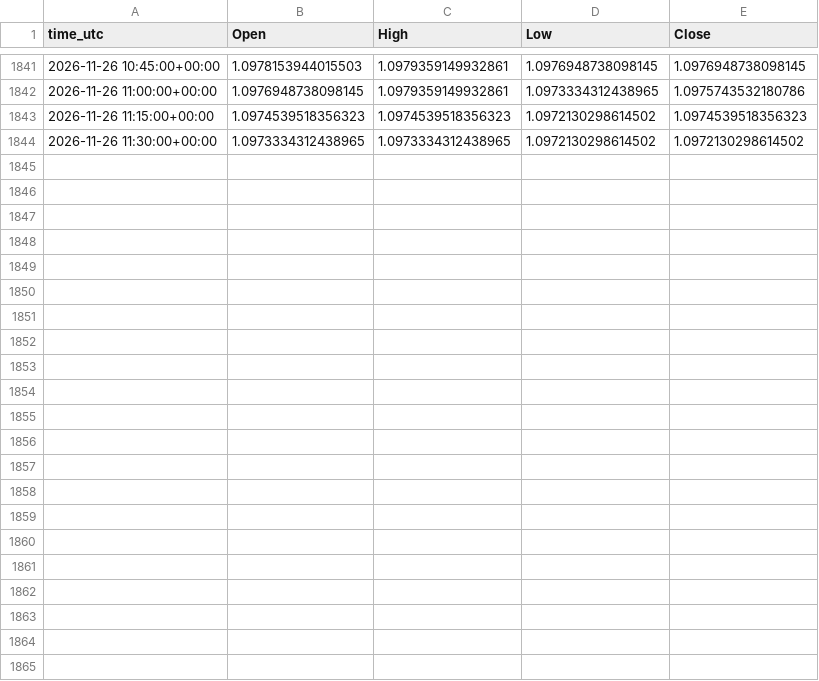
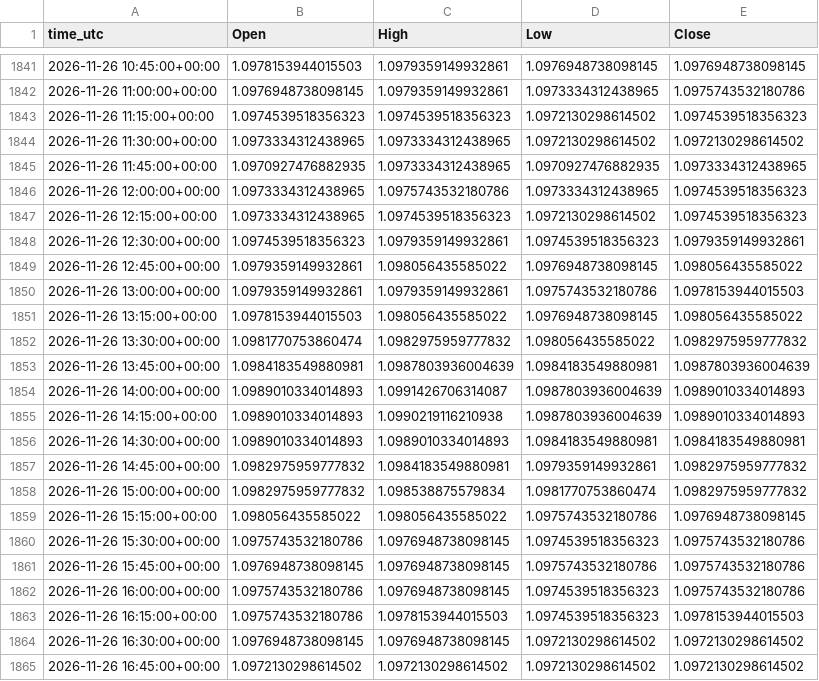
Before and after one commit to ClaireAce/Trading-Data, a CSV file: data/EURUSD_M15.csv, drawn as a sheet; only a part is shown, gaps mark what is left out; the diff names each change by its address in the sheet, - before the commit and + after, or states it on an @@ line.

Commit message:
data 2026-11-26_1646

```diff
--- a/data/EURUSD_M15.csv
+++ b/data/EURUSD_M15.csv
+row 1845: 2026-11-26 11:45:00+00:00 | 1.0970927476882935 | 1.0973334312438965 | 1.0970927476882935 | 1.0973334312438965
+row 1846: 2026-11-26 12:00:00+00:00 | 1.0973334312438965 | 1.0975743532180786 | 1.0973334312438965 | 1.0974539518356323
+row 1847: 2026-11-26 12:15:00+00:00 | 1.0973334312438965 | 1.0974539518356323 | 1.0972130298614502 | 1.0974539518356323
+row 1848: 2026-11-26 12:30:00+00:00 | 1.0974539518356323 | 1.0979359149932861 | 1.0974539518356323 | 1.0979359149932861
+row 1849: 2026-11-26 12:45:00+00:00 | 1.0979359149932861 | 1.098056435585022 | 1.0976948738098145 | 1.098056435585022
+row 1850: 2026-11-26 13:00:00+00:00 | 1.0979359149932861 | 1.0979359149932861 | 1.0975743532180786 | 1.0978153944015503
+row 1851: 2026-11-26 13:15:00+00:00 | 1.0978153944015503 | 1.098056435585022 | 1.0976948738098145 | 1.098056435585022
+row 1852: 2026-11-26 13:30:00+00:00 | 1.0981770753860474 | 1.0982975959777832 | 1.098056435585022 | 1.0982975959777832
+row 1853: 2026-11-26 13:45:00+00:00 | 1.0984183549880981 | 1.0987803936004639 | 1.0984183549880981 | 1.0987803936004639
+row 1854: 2026-11-26 14:00:00+00:00 | 1.0989010334014893 | 1.0991426706314087 | 1.0987803936004639 | 1.0989010334014893
+row 1855: 2026-11-26 14:15:00+00:00 | 1.0989010334014893 | 1.0990219116210938 | 1.0987803936004639 | 1.0989010334014893
+row 1856: 2026-11-26 14:30:00+00:00 | 1.0989010334014893 | 1.0989010334014893 | 1.0984183549880981 | 1.0984183549880981
+row 1857: 2026-11-26 14:45:00+00:00 | 1.0982975959777832 | 1.0984183549880981 | 1.0979359149932861 | 1.0982975959777832
+row 1858: 2026-11-26 15:00:00+00:00 | 1.0982975959777832 | 1.098538875579834 | 1.0981770753860474 | 1.0982975959777832
+row 1859: 2026-11-26 15:15:00+00:00 | 1.098056435585022 | 1.098056435585022 | 1.0975743532180786 | 1.0976948738098145
+row 1860: 2026-11-26 15:30:00+00:00 | 1.0975743532180786 | 1.0976948738098145 | 1.0974539518356323 | 1.0975743532180786
+row 1861: 2026-11-26 15:45:00+00:00 | 1.0976948738098145 | 1.0976948738098145 | 1.0975743532180786 | 1.0975743532180786
+row 1862: 2026-11-26 16:00:00+00:00 | 1.0975743532180786 | 1.0976948738098145 | 1.0974539518356323 | 1.0975743532180786
+row 1863: 2026-11-26 16:15:00+00:00 | 1.0975743532180786 | 1.0978153944015503 | 1.0974539518356323 | 1.0978153944015503
+row 1864: 2026-11-26 16:30:00+00:00 | 1.0976948738098145 | 1.0976948738098145 | 1.0972130298614502 | 1.0972130298614502
+row 1865: 2026-11-26 16:45:00+00:00 | 1.0972130298614502 | 1.0972130298614502 | 1.0972130298614502 | 1.0972130298614502
```
Also changed, not shown: data/EURUSD_H1.csv, data/GBPUSD_H1.csv, 5 other files.
